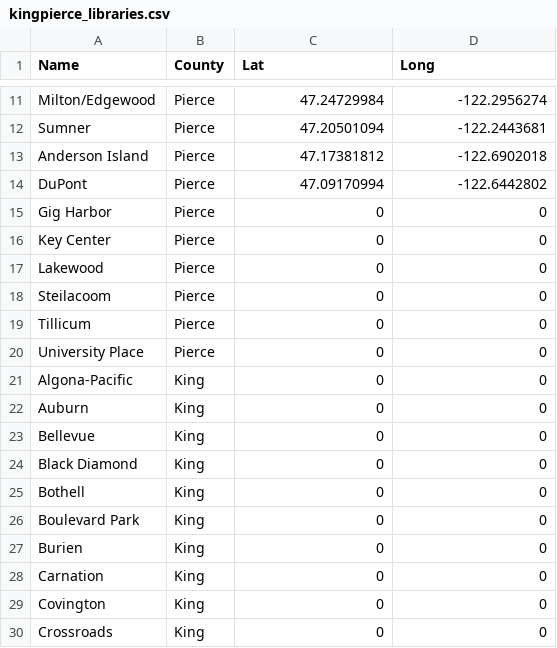
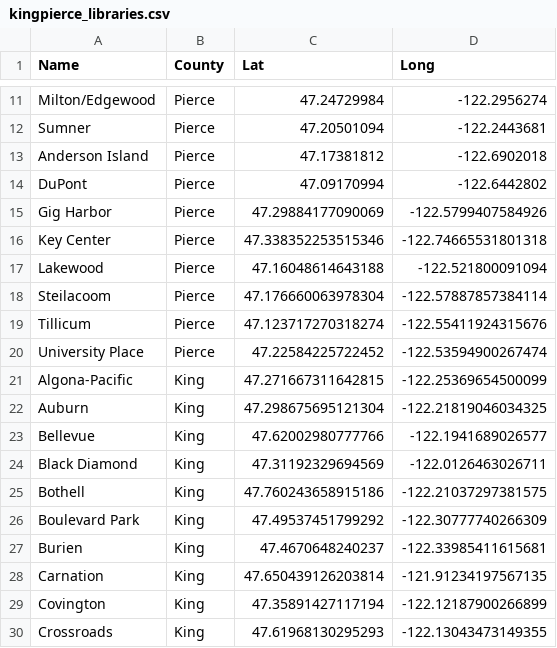
Before and after one commit to owenhcheung/469test, a CSV file: src/data/kingpierce_libraries.csv, drawn as a sheet; only a part is shown, gaps mark what is left out; the diff covers the shown part only.

Commit message:
add all libraries

```diff
--- a/src/data/kingpierce_libraries.csv
+++ b/src/data/kingpierce_libraries.csv
@@ -14,17 +14,17 @@ Anderson Island,Pierce,47.17381812,-122.6902018
 DuPont,Pierce,47.09170994,-122.6442802
-Gig Harbor,Pierce,0,0
-Key Center,Pierce,0,0
-Lakewood,Pierce,0,0
-Steilacoom,Pierce,0,0
-Tillicum,Pierce,0,0
-University Place,Pierce,0,0
-Algona-Pacific,King,0,0
-Auburn,King,0,0
-Bellevue,King,0,0
-Black Diamond,King,0,0
-Bothell,King,0,0
-Boulevard Park,King,0,0
-Burien,King,0,0
-Carnation,King,0,0
-Covington,King,0,0
-Crossroads,King,0,0
+Gig Harbor,Pierce,47.29884177090069, -122.5799407584926
+Key Center,Pierce,47.338352253515346, -122.74665531801318
+Lakewood,Pierce,47.16048614643188, -122.521800091094
+Steilacoom,Pierce,47.176660063978304, -122.57887857384114
+Tillicum,Pierce,47.123717270318274, -122.55411924315676
+University Place,Pierce,47.22584225722452, -122.53594900267474
+Algona-Pacific,King,47.271667311642815, -122.25369654500099
+Auburn,King,47.298675695121304, -122.21819046034325
+Bellevue,King,47.62002980777766, -122.1941689026577
+Black Diamond,King,47.31192329694569,-122.0126463026711
+Bothell,King,47.760243658915186, -122.21037297381575
+Boulevard Park,King,47.49537451799292, -122.30777740266309
+Burien,King,47.4670648240237, -122.33985411615681
+Carnation,King,47.650439126203814,-121.91234197567135
+Covington,King,47.35891427117194,-122.12187900266899
+Crossroads,King,47.61968130295293,-122.13043473149355
```
Also changed, not shown: 78 edited cells elsewhere in this file, 1 other file.
